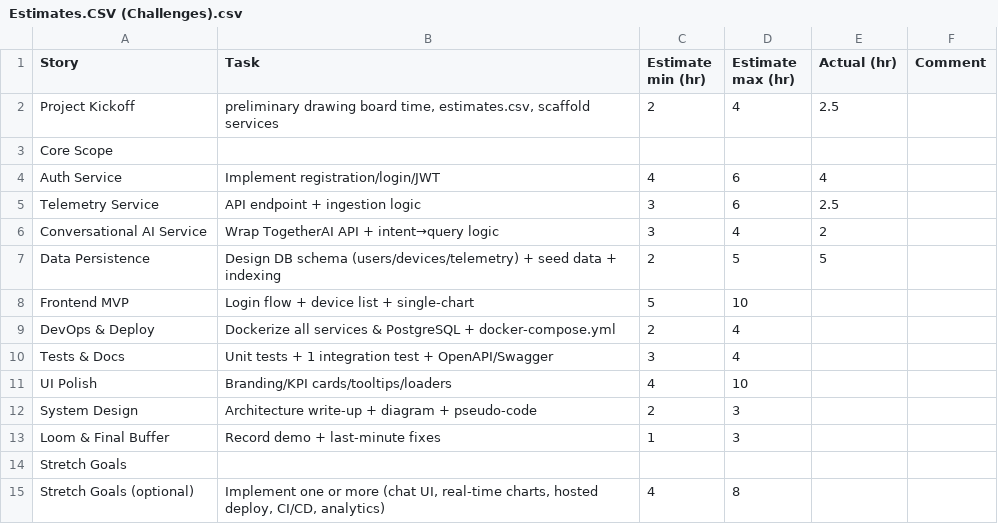
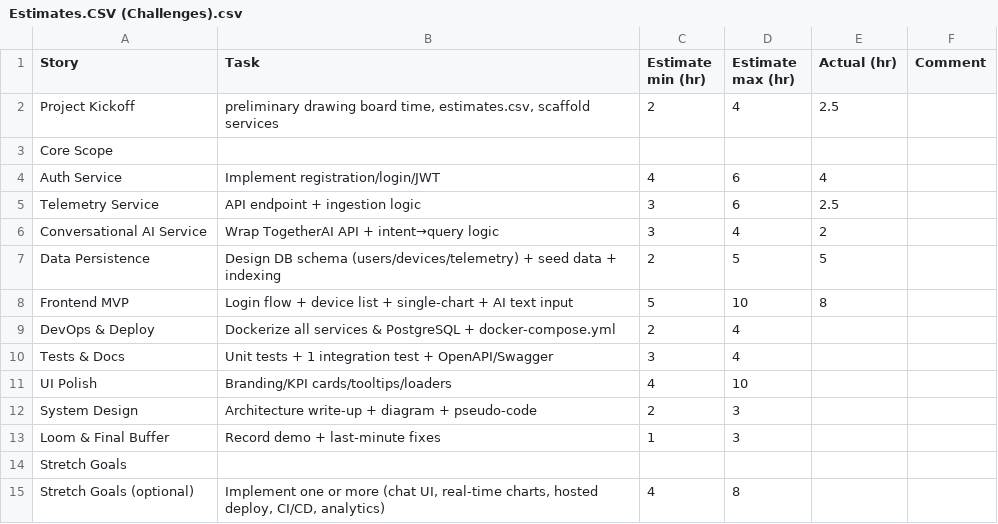
Before and after one commit to jerthermit/ai-smarthome-energymonitoringapp, a CSV file: Estimates.CSV (Challenges).csv, drawn as a sheet.

Commit message:
chore(estimates): updated actual for frontend MVP story

```diff
--- a/Estimates.CSV (Challenges).csv
+++ b/Estimates.CSV (Challenges).csv
@@ -7,3 +7,3 @@ Conversational AI Service,Wrap TogetherAI API + intent→query logic,3,4,2,
 Data Persistence,Design DB schema (users/devices/telemetry) + seed data + indexing,2,5,5,
-Frontend MVP,Login flow + device list + single-chart,5,10,,
+Frontend MVP,Login flow + device list + single-chart + AI text input,5,10,8,
 DevOps & Deploy,Dockerize all services & PostgreSQL + docker-compose.yml,2,4,,
```
